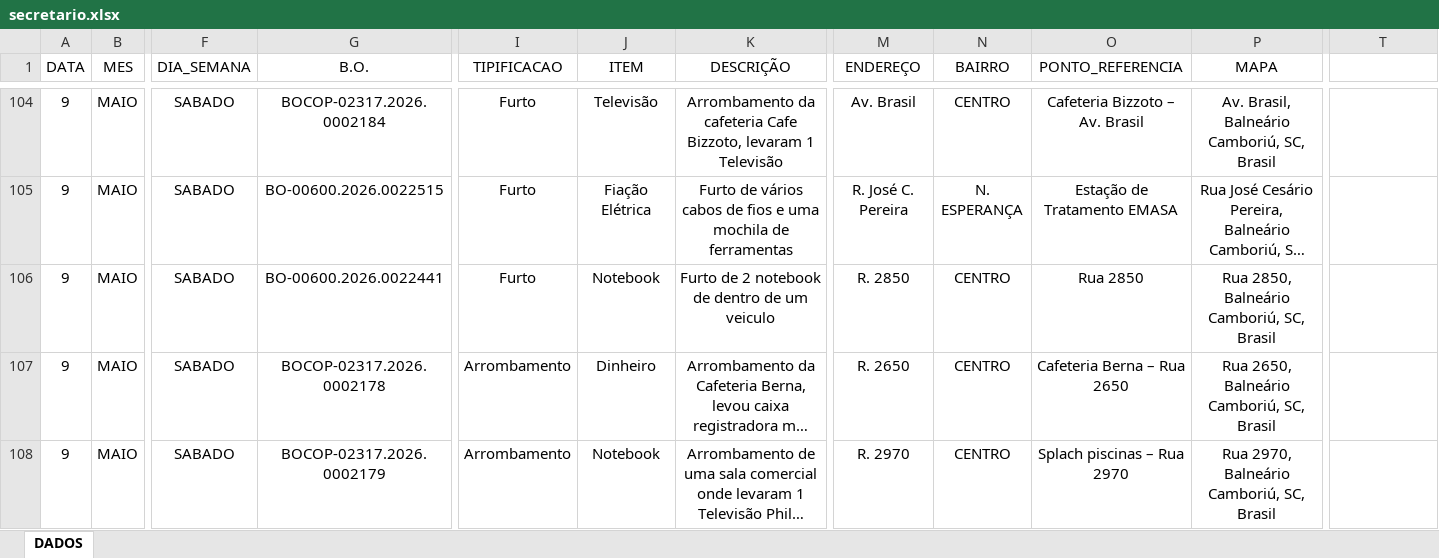
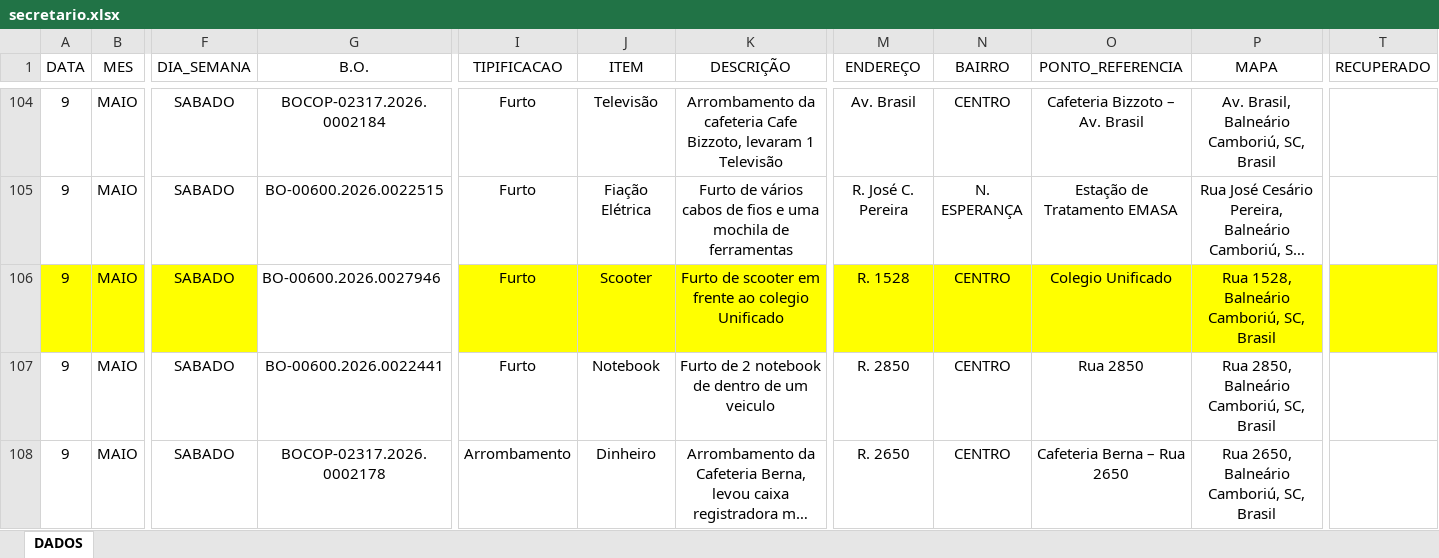
Before and after one commit to ronaldorocco/dashboard, an Excel workbook: secretario.xlsx, sheet DADOS, drawn as a sheet; only a part is shown, gaps mark what is left out; the shorter side is filled out with more unchanged rows; long unchanged cells end in …; values as stored, in another font and other column widths than the file's, no borders; charts and pictures not drawn; rows hold the shown columns only; the diff covers the shown part only; the diff names each change by its address in the sheet, - before the commit and + after, or states it on an @@ line.

```diff
--- a/secretario.xlsx (sheet DADOS)
+++ b/secretario.xlsx (sheet DADOS)
-T1: (empty)
+T1: RECUPERADO
+row 106: 9 | MAIO | SABADO | BO-00600.2026.0027946 | Furto | Scooter | Furto de scooter em frente ao colegio Unificado | R. 1528 | CENTRO | Colegio Unificado | Rua 1528, Balneário Camboriú, SC, Brasil
```
Also changed, not shown: 23 added rows and 12 edited cells elsewhere in this sheet, 2 other files.
